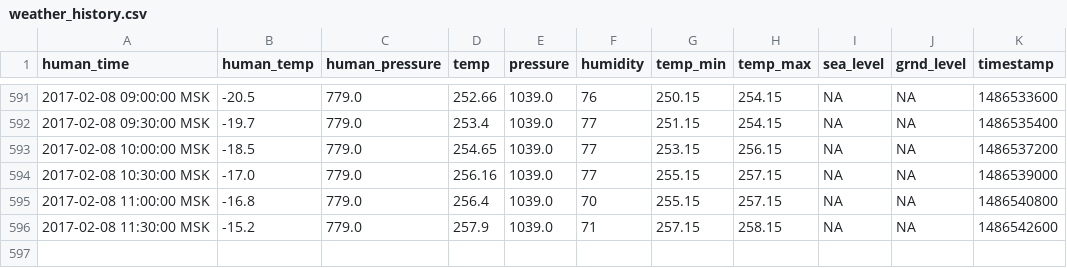
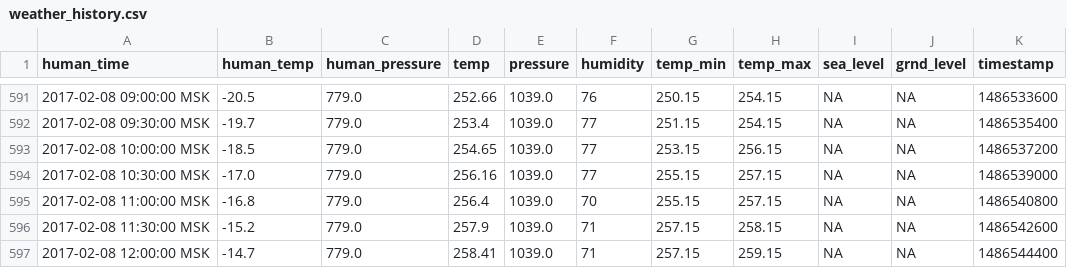
Before and after one commit to iot-rus/agri-iot-data, a CSV file: weather_history.csv, drawn as a sheet; only a part is shown, gaps mark what is left out.

```diff
--- a/weather_history.csv
+++ b/weather_history.csv
@@ -596 +596,2 @@ human_time,human_temp,human_pressure,temp,pressure,humidity,temp_min,temp_max,se
 2017-02-08 11:30:00 MSK,-15.2,779.0,257.9,1039.0,71,257.15,258.15,NA,NA,1486542600
+2017-02-08 12:00:00 MSK,-14.7,779.0,258.41,1039.0,71,257.15,259.15,NA,NA,1486544400
```
Also changed, not shown: 1 other file.
